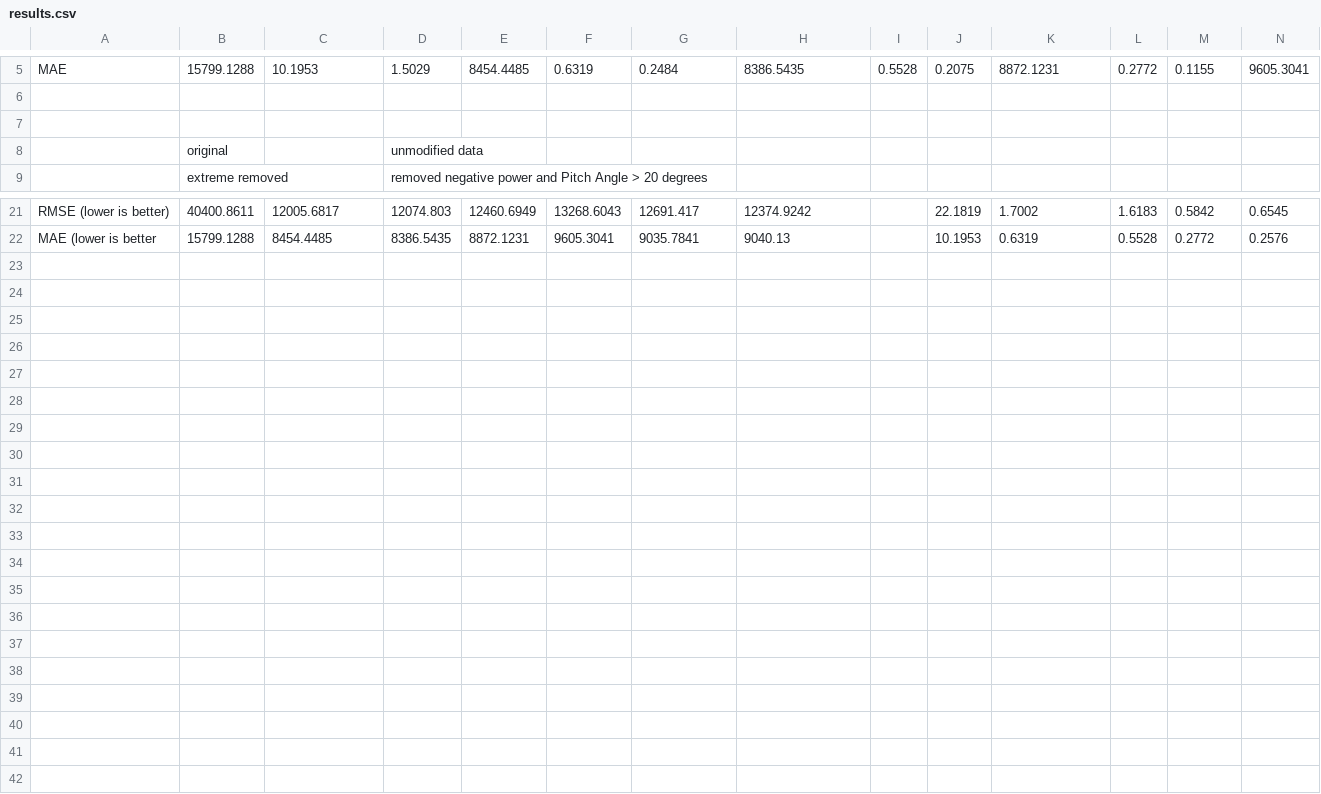
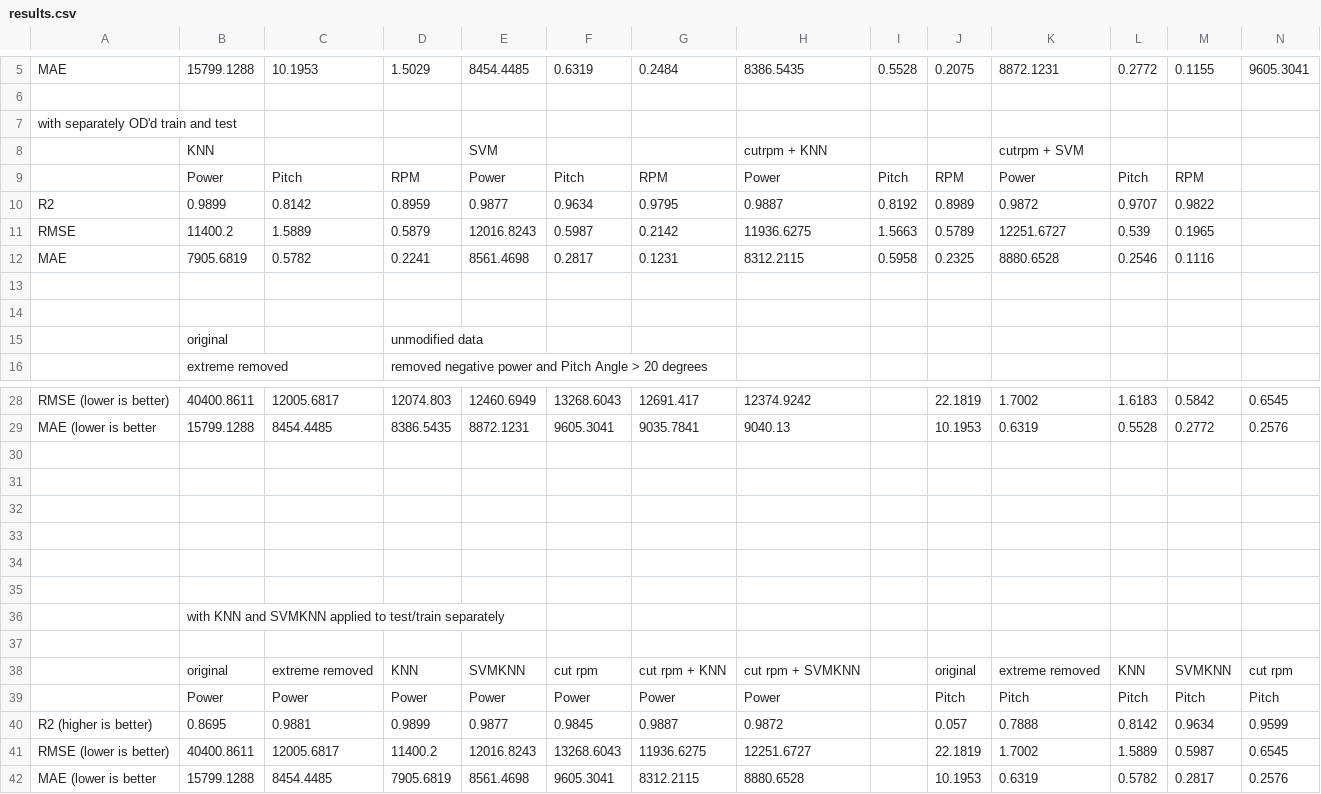
Before and after one commit to baileythorp04/wind-turbine-outlier-detection, a CSV file: results.csv, drawn as a sheet; only a part is shown, gaps mark what is left out; rows hold the shown columns only; the diff covers the shown part only; the diff names each change by its address in the sheet, - before the commit and + after, or states it on an @@ line.

Commit message:
got failed results of train-test split before OD

```diff
--- a/results.csv
+++ b/results.csv
+row 7: with separately OD'd train and test
+row 8:  | KNN |  |  | SVM |  |  | cutrpm + KNN |  |  | cutrpm + SVM
+row 9:  | Power | Pitch | RPM | Power | Pitch | RPM | Power | Pitch | RPM | Power | Pitch | RPM
+row 10: R2 | 0.9899 | 0.8142 | 0.8959 | 0.9877 | 0.9634 | 0.9795 | 0.9887 | 0.8192 | 0.8989 | 0.9872 | 0.9707 | 0.9822
+row 11: RMSE | 11400.2 | 1.5889 | 0.5879 | 12016.8243 | 0.5987 | 0.2142 | 11936.6275 | 1.5663 | 0.5789 | 12251.6727 | 0.539 | 0.1965
+row 12: MAE | 7905.6819 | 0.5782 | 0.2241 | 8561.4698 | 0.2817 | 0.1231 | 8312.2115 | 0.5958 | 0.2325 | 8880.6528 | 0.2546 | 0.1116
+row 13: (empty)
+row 30: (empty)
+row 31: (empty)
+row 32: (empty)
+row 33: (empty)
+row 34: (empty)
+row 35: (empty)
+row 36:  | with KNN and SVMKNN applied to test/train separately
+row 37: (empty)
+row 38:  | original | extreme removed | KNN | SVMKNN | cut rpm | cut rpm + KNN | cut rpm + SVMKNN |  | original | extreme removed | KNN | SVMKNN | cut rpm
+row 39:  | Power | Power | Power | Power | Power | Power | Power |  | Pitch | Pitch | Pitch | Pitch | Pitch
+row 40: R2 (higher is better) | 0.8695 | 0.9881 | 0.9899 | 0.9877 | 0.9845 | 0.9887 | 0.9872 |  | 0.057 | 0.7888 | 0.8142 | 0.9634 | 0.9599
+row 41: RMSE (lower is better) | 40400.8611 | 12005.6817 | 11400.2 | 12016.8243 | 13268.6043 | 11936.6275 | 12251.6727 |  | 22.1819 | 1.7002 | 1.5889 | 0.5987 | 0.6545
+row 42: MAE (lower is better | 15799.1288 | 8454.4485 | 7905.6819 | 8561.4698 | 9605.3041 | 8312.2115 | 8880.6528 |  | 10.1953 | 0.6319 | 0.5782 | 0.2817 | 0.2576
```
Also changed, not shown: 1 moved row elsewhere in this file, 35 other files.
